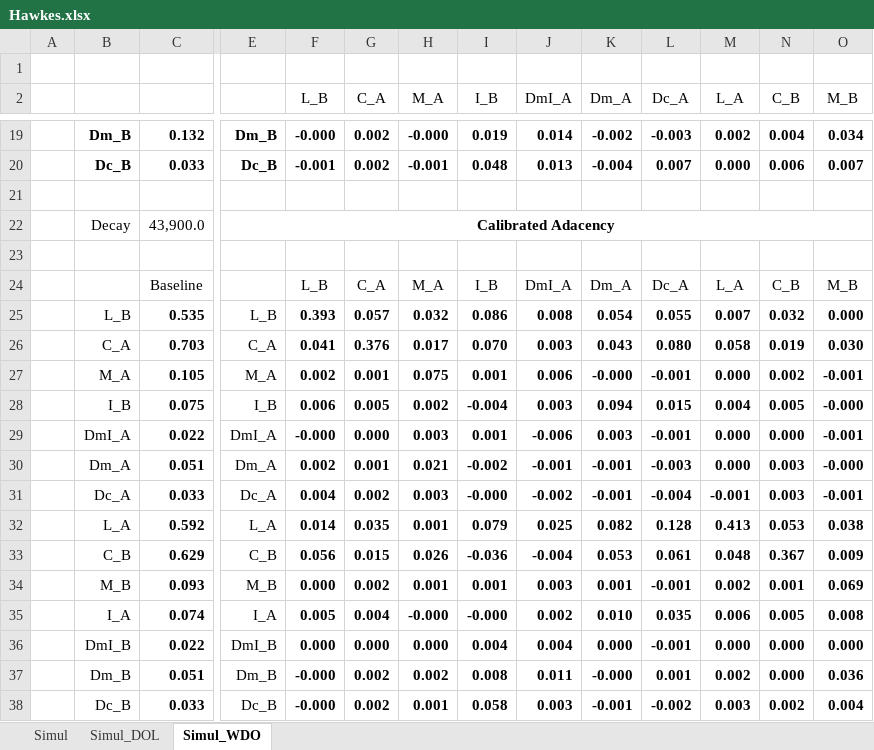
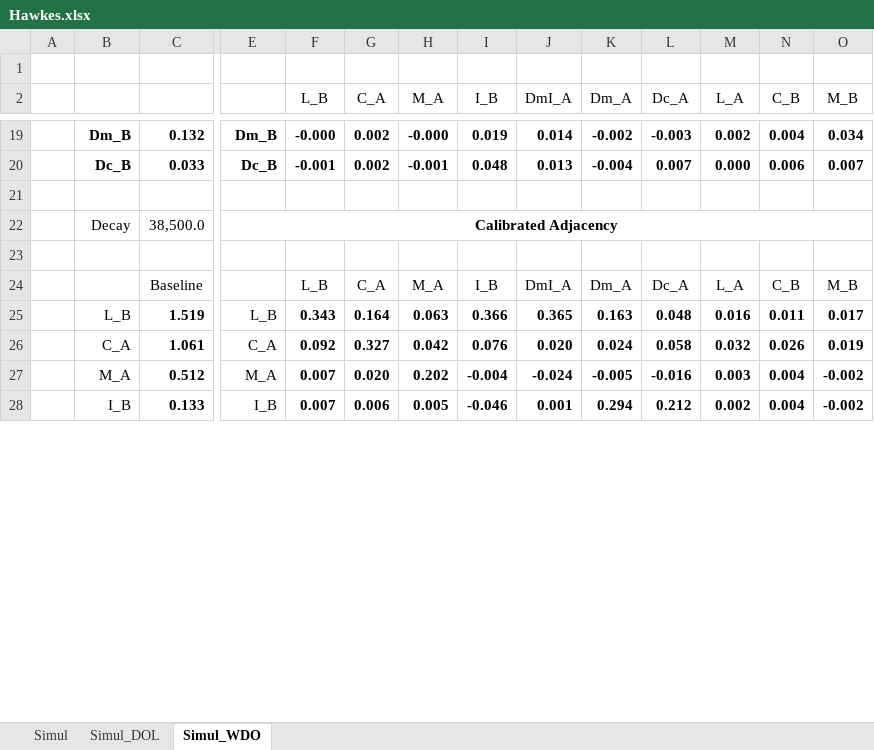
Before and after one commit to MarcosCarreira/UZStats, an Excel workbook: UZClass/Hawkes.xlsx, sheet Simul_WDO, drawn as a sheet; only a part is shown, gaps mark what is left out; values as stored, in another font and other column widths than the file's, no borders; charts and pictures and conditional formats not drawn; removed rows and columns are numbered as before the commit, all else as after; rows hold the shown columns only; the diff covers the shown part only; the diff names each change by its address in the sheet, - before the commit and + after, or states it on an @@ line.

```diff
--- a/UZClass/Hawkes.xlsx (sheet Simul_WDO)
+++ b/UZClass/Hawkes.xlsx (sheet Simul_WDO)
-C22: 43,900.0
+C22: 38,500.0
-E22: Calibrated Adacency
+E22: Calibrated Adjacency
-row 25:  | L_B | 0.535 | L_B | 0.393 | 0.057 | 0.032 | 0.086 | 0.008 | 0.054 | 0.055 | 0.007 | 0.032 | 0.000
-row 26:  | C_A | 0.703 | C_A | 0.041 | 0.376 | 0.017 | 0.070 | 0.003 | 0.043 | 0.080 | 0.058 | 0.019 | 0.030
-row 27:  | M_A | 0.105 | M_A | 0.002 | 0.001 | 0.075 | 0.001 | 0.006 | -0.000 | -0.001 | 0.000 | 0.002 | -0.001
-row 28:  | I_B | 0.075 | I_B | 0.006 | 0.005 | 0.002 | -0.004 | 0.003 | 0.094 | 0.015 | 0.004 | 0.005 | -0.000
-row 29:  | DmI_A | 0.022 | DmI_A | -0.000 | 0.000 | 0.003 | 0.001 | -0.006 | 0.003 | -0.001 | 0.000 | 0.000 | -0.001
-row 30:  | Dm_A | 0.051 | Dm_A | 0.002 | 0.001 | 0.021 | -0.002 | -0.001 | -0.001 | -0.003 | 0.000 | 0.003 | -0.000
-row 31:  | Dc_A | 0.033 | Dc_A | 0.004 | 0.002 | 0.003 | -0.000 | -0.002 | -0.001 | -0.004 | -0.001 | 0.003 | -0.001
-row 32:  | L_A | 0.592 | L_A | 0.014 | 0.035 | 0.001 | 0.079 | 0.025 | 0.082 | 0.128 | 0.413 | 0.053 | 0.038
-row 33:  | C_B | 0.629 | C_B | 0.056 | 0.015 | 0.026 | -0.036 | -0.004 | 0.053 | 0.061 | 0.048 | 0.367 | 0.009
-row 34:  | M_B | 0.093 | M_B | 0.000 | 0.002 | 0.001 | 0.001 | 0.003 | 0.001 | -0.001 | 0.002 | 0.001 | 0.069
-row 35:  | I_A | 0.074 | I_A | 0.005 | 0.004 | -0.000 | -0.000 | 0.002 | 0.010 | 0.035 | 0.006 | 0.005 | 0.008
-row 36:  | DmI_B | 0.022 | DmI_B | 0.000 | 0.000 | 0.000 | 0.004 | 0.004 | 0.000 | -0.001 | 0.000 | 0.000 | 0.000
-row 37:  | Dm_B | 0.051 | Dm_B | -0.000 | 0.002 | 0.002 | 0.008 | 0.011 | -0.000 | 0.001 | 0.002 | 0.000 | 0.036
-row 38:  | Dc_B | 0.033 | Dc_B | -0.000 | 0.002 | 0.001 | 0.058 | 0.003 | -0.001 | -0.002 | 0.003 | 0.002 | 0.004
+row 25:  | L_B | 1.519 | L_B | 0.343 | 0.164 | 0.063 | 0.366 | 0.365 | 0.163 | 0.048 | 0.016 | 0.011 | 0.017
+row 26:  | C_A | 1.061 | C_A | 0.092 | 0.327 | 0.042 | 0.076 | 0.020 | 0.024 | 0.058 | 0.032 | 0.026 | 0.019
+row 27:  | M_A | 0.512 | M_A | 0.007 | 0.020 | 0.202 | -0.004 | -0.024 | -0.005 | -0.016 | 0.003 | 0.004 | -0.002
+row 28:  | I_B | 0.133 | I_B | 0.007 | 0.006 | 0.005 | -0.046 | 0.001 | 0.294 | 0.212 | 0.002 | 0.004 | -0.002
```
Also changed, not shown: 90 added rows elsewhere in this sheet, sheet Simul, sheet Simul_DOL, charts or pictures, 5 other files.
